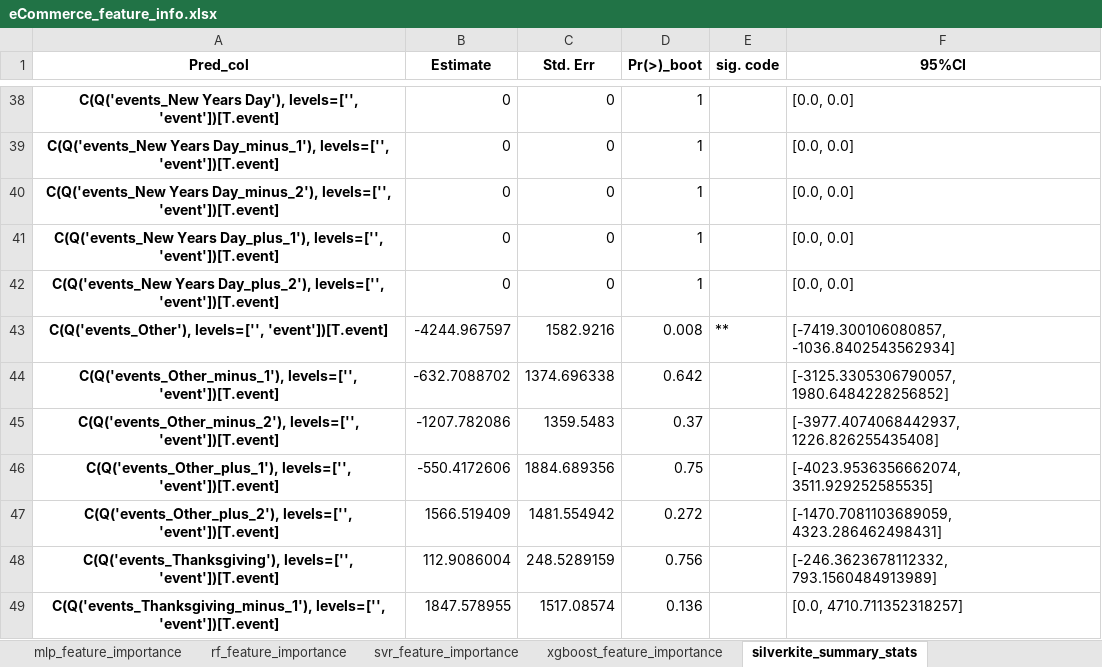
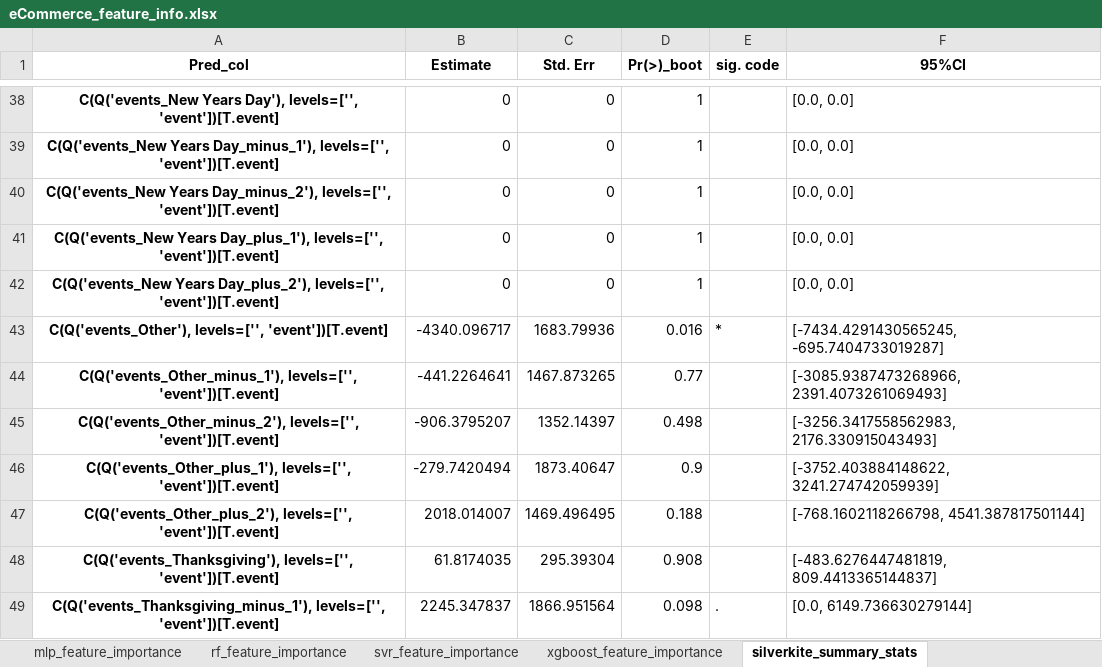
Before and after one commit to mikekeith52/scalecast, an Excel workbook: examples/eCommerce_feature_info.xlsx, sheet silverkite_summary_stats, drawn as a sheet; only a part is shown, gaps mark what is left out; values as stored, in another font and other column widths than the file's, no borders; the diff covers the shown part only; the diff names each change by its address in the sheet, - before the commit and + after, or states it on an @@ line.

```diff
--- a/examples/eCommerce_feature_info.xlsx (sheet silverkite_summary_stats)
+++ b/examples/eCommerce_feature_info.xlsx (sheet silverkite_summary_stats)
-B43 (Estimate): -4244.967597
+B43 (Estimate): -4340.096717
-C43 (Std. Err): 1582.9216
+C43 (Std. Err): 1683.79936
-D43 (Pr(>)_boot): 0.008
+D43 (Pr(>)_boot): 0.016
-E43 (sig. code): **
+E43 (sig. code): *
-F43 (95%CI): [-7419.300106080857, -1036.8402543562934]
+F43 (95%CI): [-7434.4291430565245, -695.7404733019287]
-B44 (Estimate): -632.7088702
+B44 (Estimate): -441.2264641
-C44 (Std. Err): 1374.696338
+C44 (Std. Err): 1467.873265
-D44 (Pr(>)_boot): 0.642
+D44 (Pr(>)_boot): 0.77
-F44 (95%CI): [-3125.3305306790057, 1980.6484228256852]
+F44 (95%CI): [-3085.9387473268966, 2391.4073261069493]
-B45 (Estimate): -1207.782086
+B45 (Estimate): -906.3795207
-C45 (Std. Err): 1359.5483
+C45 (Std. Err): 1352.14397
-D45 (Pr(>)_boot): 0.37
+D45 (Pr(>)_boot): 0.498
-F45 (95%CI): [-3977.4074068442937, 1226.826255435408]
+F45 (95%CI): [-3256.3417558562983, 2176.330915043493]
-B46 (Estimate): -550.4172606
+B46 (Estimate): -279.7420494
-C46 (Std. Err): 1884.689356
+C46 (Std. Err): 1873.40647
-D46 (Pr(>)_boot): 0.75
+D46 (Pr(>)_boot): 0.9
-F46 (95%CI): [-4023.9536356662074, 3511.929252585535]
+F46 (95%CI): [-3752.403884148622, 3241.274742059939]
-B47 (Estimate): 1566.519409
+B47 (Estimate): 2018.014007
-C47 (Std. Err): 1481.554942
+C47 (Std. Err): 1469.496495
-D47 (Pr(>)_boot): 0.272
+D47 (Pr(>)_boot): 0.188
-F47 (95%CI): [-1470.7081103689059, 4323.286462498431]
+F47 (95%CI): [-768.1602118266798, 4541.387817501144]
-B48 (Estimate): 112.9086004
+B48 (Estimate): 61.8174035
-C48 (Std. Err): 248.5289159
+C48 (Std. Err): 295.39304
-D48 (Pr(>)_boot): 0.756
+D48 (Pr(>)_boot): 0.908
-F48 (95%CI): [-246.3623678112332, 793.1560484913989]
+F48 (95%CI): [-483.6276447481819, 809.4413365144837]
-B49 (Estimate): 1847.578955
+B49 (Estimate): 2245.347837
-C49 (Std. Err): 1517.08574
+C49 (Std. Err): 1866.951564
-D49 (Pr(>)_boot): 0.136
+D49 (Pr(>)_boot): 0.098
-E49 (sig. code): (empty)
+E49 (sig. code): .
-F49 (95%CI): [0.0, 4710.711352318257]
+F49 (95%CI): [0.0, 6149.736630279144]
```
Also changed, not shown: 280 edited cells elsewhere in this sheet, sheet mlr_feature_importance, sheet gbt_feature_importance, sheet mlp_feature_importance, sheet rf_feature_importance, sheet elasticnet_feature_importance, sheet xgboost_feature_importance, 5 more sheets, other sheet tabs, examples/eCommerce_results.xlsx, examples/eCommerce_validation_grids.xlsx, 4 other files.
